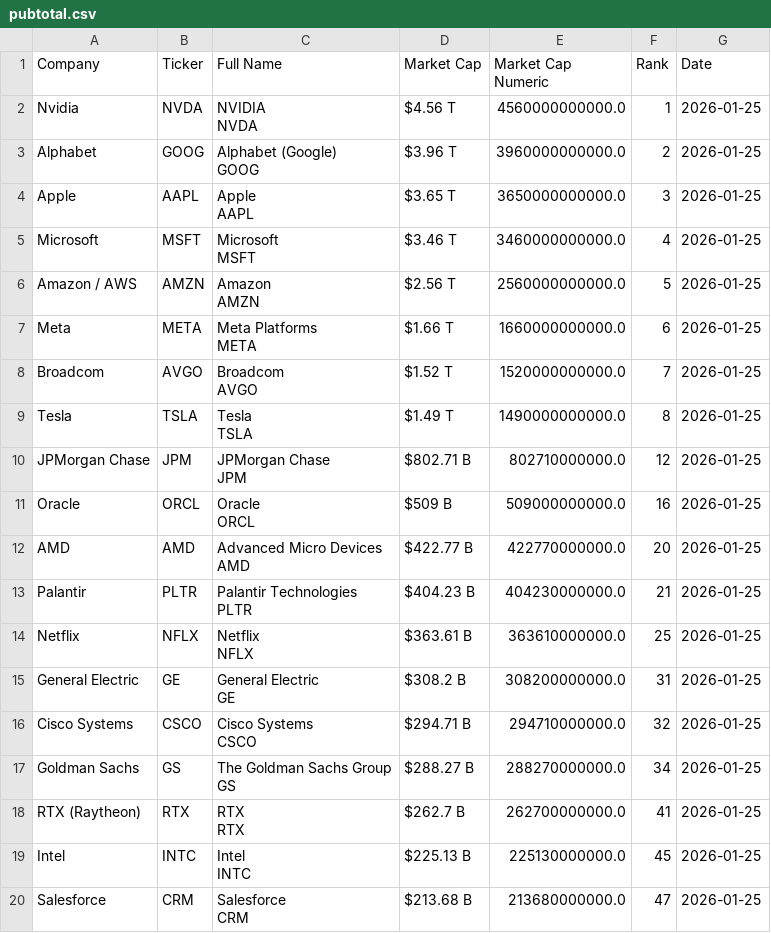
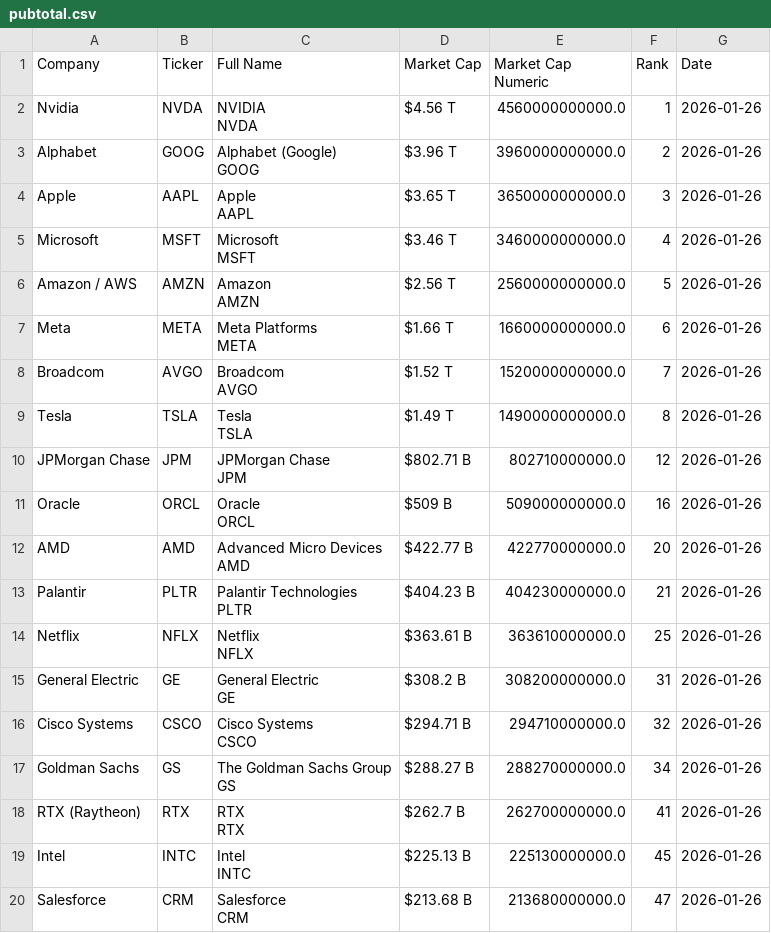
Before and after one commit to ayeeff/fiefdom, a CSV file: data/pubtotal.csv, drawn as a sheet.

```diff
--- a/data/pubtotal.csv
+++ b/data/pubtotal.csv
@@ -1,39 +1,39 @@
 Company,Ticker,Full Name,Market Cap,Market Cap Numeric,Rank,Date
-Nvidia,NVDA,"NVIDIA
-NVDA",$4.56 T,4560000000000.0,1,2026-01-25
-Alphabet,GOOG,"Alphabet (Google)
-GOOG",$3.96 T,3960000000000.0,2,2026-01-25
-Apple,AAPL,"Apple
-AAPL",$3.65 T,3650000000000.0,3,2026-01-25
-Microsoft,MSFT,"Microsoft
-MSFT",$3.46 T,3460000000000.0,4,2026-01-25
-Amazon / AWS,AMZN,"Amazon
-AMZN",$2.56 T,2560000000000.0,5,2026-01-25
-Meta,META,"Meta Platforms
-META",$1.66 T,1660000000000.0,6,2026-01-25
-Broadcom,AVGO,"Broadcom
-AVGO",$1.52 T,1520000000000.0,7,2026-01-25
-Tesla,TSLA,"Tesla
-TSLA",$1.49 T,1490000000000.0,8,2026-01-25
-JPMorgan Chase,JPM,"JPMorgan Chase
-JPM",$802.71 B,802710000000.0,12,2026-01-25
-Oracle,ORCL,"Oracle
-ORCL",$509 B,509000000000.0,16,2026-01-25
-AMD,AMD,"Advanced Micro Devices
-AMD",$422.77 B,422770000000.0,20,2026-01-25
-Palantir,PLTR,"Palantir Technologies
-PLTR",$404.23 B,404230000000.0,21,2026-01-25
-Netflix,NFLX,"Netflix
-NFLX",$363.61 B,363610000000.0,25,2026-01-25
-General Electric,GE,"General Electric
-GE",$308.2 B,308200000000.0,31,2026-01-25
-Cisco Systems,CSCO,"Cisco Systems
-CSCO",$294.71 B,294710000000.0,32,2026-01-25
-Goldman Sachs,GS,"The Goldman Sachs Group
-GS",$288.27 B,288270000000.0,34,2026-01-25
-RTX (Raytheon),RTX,"RTX
-RTX",$262.7 B,262700000000.0,41,2026-01-25
-Intel,INTC,"Intel
-INTC",$225.13 B,225130000000.0,45,2026-01-25
-Salesforce,CRM,"Salesforce
-CRM",$213.68 B,213680000000.0,47,2026-01-25
+Nvidia,NVDA,"NVIDIA
+NVDA",$4.56 T,4560000000000.0,1,2026-01-26
+Alphabet,GOOG,"Alphabet (Google)
+GOOG",$3.96 T,3960000000000.0,2,2026-01-26
+Apple,AAPL,"Apple
+AAPL",$3.65 T,3650000000000.0,3,2026-01-26
+Microsoft,MSFT,"Microsoft
+MSFT",$3.46 T,3460000000000.0,4,2026-01-26
+Amazon / AWS,AMZN,"Amazon
+AMZN",$2.56 T,2560000000000.0,5,2026-01-26
+Meta,META,"Meta Platforms
+META",$1.66 T,1660000000000.0,6,2026-01-26
+Broadcom,AVGO,"Broadcom
+AVGO",$1.52 T,1520000000000.0,7,2026-01-26
+Tesla,TSLA,"Tesla
+TSLA",$1.49 T,1490000000000.0,8,2026-01-26
+JPMorgan Chase,JPM,"JPMorgan Chase
+JPM",$802.71 B,802710000000.0,12,2026-01-26
+Oracle,ORCL,"Oracle
+ORCL",$509 B,509000000000.0,16,2026-01-26
+AMD,AMD,"Advanced Micro Devices
+AMD",$422.77 B,422770000000.0,20,2026-01-26
+Palantir,PLTR,"Palantir Technologies
+PLTR",$404.23 B,404230000000.0,21,2026-01-26
+Netflix,NFLX,"Netflix
+NFLX",$363.61 B,363610000000.0,25,2026-01-26
+General Electric,GE,"General Electric
+GE",$308.2 B,308200000000.0,31,2026-01-26
+Cisco Systems,CSCO,"Cisco Systems
+CSCO",$294.71 B,294710000000.0,32,2026-01-26
+Goldman Sachs,GS,"The Goldman Sachs Group
+GS",$288.27 B,288270000000.0,34,2026-01-26
+RTX (Raytheon),RTX,"RTX
+RTX",$262.7 B,262700000000.0,41,2026-01-26
+Intel,INTC,"Intel
+INTC",$225.13 B,225130000000.0,45,2026-01-26
+Salesforce,CRM,"Salesforce
+CRM",$213.68 B,213680000000.0,47,2026-01-26
```
